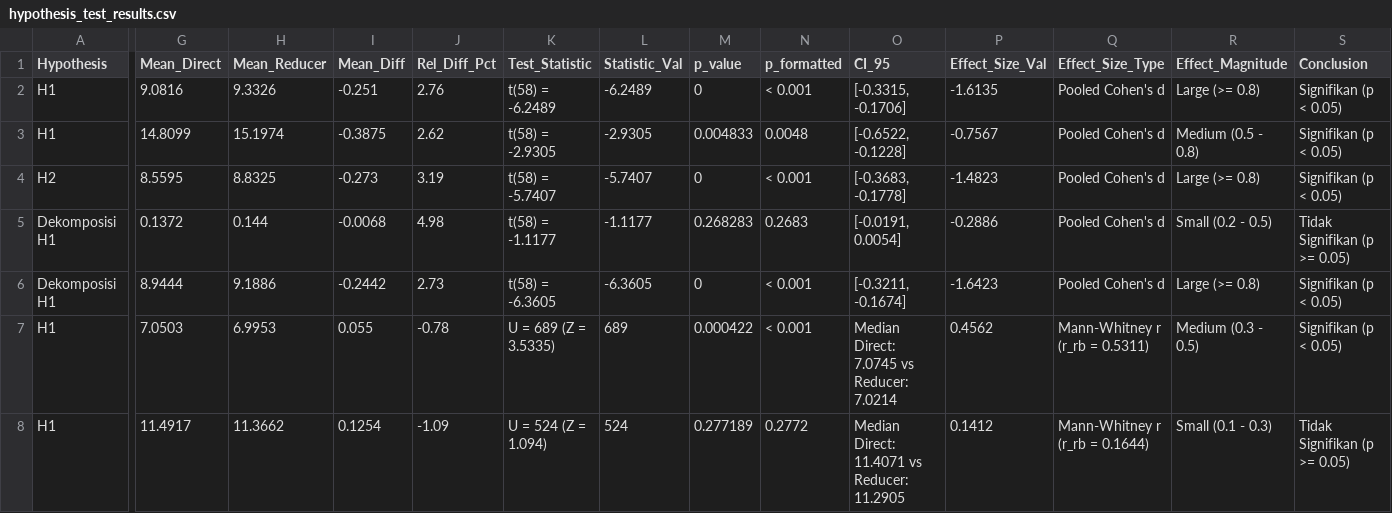
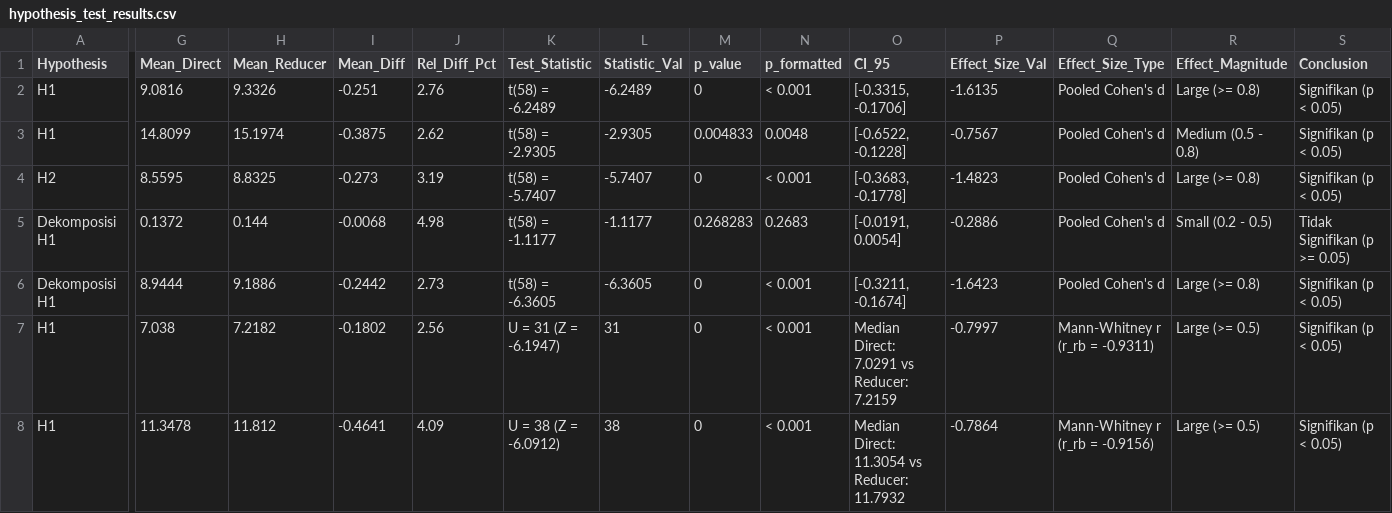
Before and after one commit to audyfh/mvi-research, a CSV file: output/hypothesis_test_results.csv, drawn as a sheet; only a part is shown, gaps mark what is left out; the diff covers the shown part only; the diff names each change by its address in the sheet, - before the commit and + after, or states it on an @@ line.

```diff
--- a/output/hypothesis_test_results.csv
+++ b/output/hypothesis_test_results.csv
-G7 (Mean_Direct): 7.0503
+G7 (Mean_Direct): 7.038
-H7 (Mean_Reducer): 6.9953
+H7 (Mean_Reducer): 7.2182
-I7 (Mean_Diff): 0.055
+I7 (Mean_Diff): -0.1802
-J7 (Rel_Diff_Pct): -0.78
+J7 (Rel_Diff_Pct): 2.56
-K7 (Test_Statistic): U = 689 (Z = 3.5335)
+K7 (Test_Statistic): U = 31 (Z = -6.1947)
-L7 (Statistic_Val): 689
+L7 (Statistic_Val): 31
-M7 (p_value): 0.000422
+M7 (p_value): 0
-O7 (CI_95): Median Direct: 7.0745 vs Reducer: 7.0214
+O7 (CI_95): Median Direct: 7.0291 vs Reducer: 7.2159
-P7 (Effect_Size_Val): 0.4562
+P7 (Effect_Size_Val): -0.7997
-Q7 (Effect_Size_Type): Mann-Whitney r (r_rb = 0.5311)
+Q7 (Effect_Size_Type): Mann-Whitney r (r_rb = -0.9311)
-R7 (Effect_Magnitude): Medium (0.3 - 0.5)
+R7 (Effect_Magnitude): Large (>= 0.5)
-G8 (Mean_Direct): 11.4917
+G8 (Mean_Direct): 11.3478
-H8 (Mean_Reducer): 11.3662
+H8 (Mean_Reducer): 11.812
-I8 (Mean_Diff): 0.1254
+I8 (Mean_Diff): -0.4641
-J8 (Rel_Diff_Pct): -1.09
+J8 (Rel_Diff_Pct): 4.09
-K8 (Test_Statistic): U = 524 (Z = 1.094)
+K8 (Test_Statistic): U = 38 (Z = -6.0912)
-L8 (Statistic_Val): 524
+L8 (Statistic_Val): 38
-M8 (p_value): 0.277189
+M8 (p_value): 0
-N8 (p_formatted): 0.2772
+N8 (p_formatted): < 0.001
-O8 (CI_95): Median Direct: 11.4071 vs Reducer: 11.2905
+O8 (CI_95): Median Direct: 11.3054 vs Reducer: 11.7932
-P8 (Effect_Size_Val): 0.1412
+P8 (Effect_Size_Val): -0.7864
-Q8 (Effect_Size_Type): Mann-Whitney r (r_rb = 0.1644)
+Q8 (Effect_Size_Type): Mann-Whitney r (r_rb = -0.9156)
-R8 (Effect_Magnitude): Small (0.1 - 0.3)
+R8 (Effect_Magnitude): Large (>= 0.5)
-S8 (Conclusion): Tidak Signifikan (p >= 0.05)
+S8 (Conclusion): Signifikan (p < 0.05)
```
Also changed, not shown: 60 edited cells elsewhere in this file, output/clean_metrics.csv, output/descriptive_statistics.csv, 10 other files.
